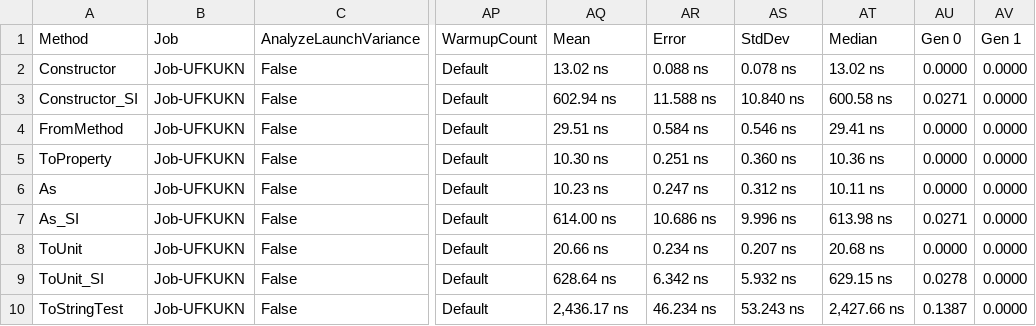
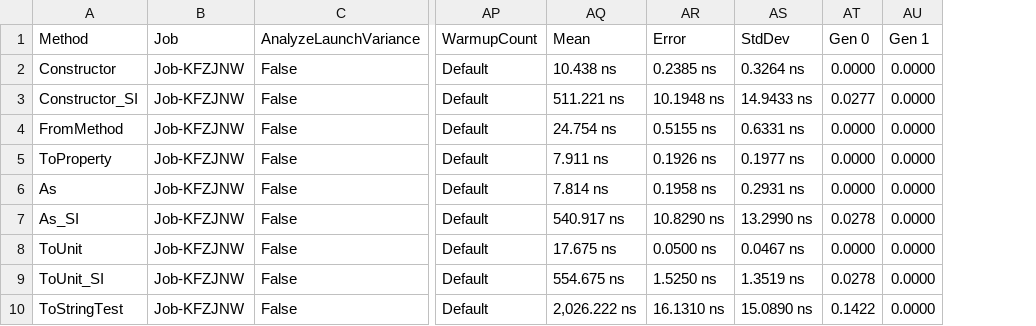
Before and after one commit to angularsen/UnitsNet, a CSV file: benchmarks/netcoreapp21/results/UnitsNet.Benchmark.UnitsNetBenchmarks-report.csv, drawn as a sheet; only a part is shown, gaps mark what is left out; removed rows and columns are numbered as before the commit, all else as after; the diff covers the shown part only; the diff names each change by its address in the sheet, - before the commit and + after, or states it on an @@ line.

Commit message:
Automatic benchmark generation for e263703d96fffce76cf5e665b2faece8684749a2

```diff
--- a/benchmarks/netcoreapp21/results/UnitsNet.Benchmark.UnitsNetBenchmarks-report.csv
+++ b/benchmarks/netcoreapp21/results/UnitsNet.Benchmark.UnitsNetBenchmarks-report.csv
-column AT (Median), rows 2-10: 13.02 ns | 600.58 ns | 29.41 ns | 10.36 ns | 10.11 ns | 613.98 ns | 20.68 ns | 629.15 ns | 2,427.66 ns
-B2:B10 (Job): Job-UFKUKN
+B2:B10 (Job): Job-KFZJNW
-AQ2 (Mean): 13.02 ns
+AQ2 (Mean): 10.438 ns
-AR2 (Error): 0.088 ns
+AR2 (Error): 0.2385 ns
-AS2 (StdDev): 0.078 ns
+AS2 (StdDev): 0.3264 ns
-AQ3 (Mean): 602.94 ns
+AQ3 (Mean): 511.221 ns
-AR3 (Error): 11.588 ns
+AR3 (Error): 10.1948 ns
-AS3 (StdDev): 10.840 ns
+AS3 (StdDev): 14.9433 ns
-AT3 (Gen 0): 0.0271
+AT3 (Gen 0): 0.0277
-AQ4 (Mean): 29.51 ns
+AQ4 (Mean): 24.754 ns
-AR4 (Error): 0.584 ns
+AR4 (Error): 0.5155 ns
-AS4 (StdDev): 0.546 ns
+AS4 (StdDev): 0.6331 ns
-AQ5 (Mean): 10.30 ns
+AQ5 (Mean): 7.911 ns
-AR5 (Error): 0.251 ns
+AR5 (Error): 0.1926 ns
-AS5 (StdDev): 0.360 ns
+AS5 (StdDev): 0.1977 ns
-AQ6 (Mean): 10.23 ns
+AQ6 (Mean): 7.814 ns
-AR6 (Error): 0.247 ns
+AR6 (Error): 0.1958 ns
-AS6 (StdDev): 0.312 ns
+AS6 (StdDev): 0.2931 ns
-AQ7 (Mean): 614.00 ns
+AQ7 (Mean): 540.917 ns
-AR7 (Error): 10.686 ns
+AR7 (Error): 10.8290 ns
-AS7 (StdDev): 9.996 ns
+AS7 (StdDev): 13.2990 ns
-AT7 (Gen 0): 0.0271
+AT7 (Gen 0): 0.0278
-AQ8 (Mean): 20.66 ns
+AQ8 (Mean): 17.675 ns
-AR8 (Error): 0.234 ns
+AR8 (Error): 0.0500 ns
-AS8 (StdDev): 0.207 ns
+AS8 (StdDev): 0.0467 ns
-AQ9 (Mean): 628.64 ns
+AQ9 (Mean): 554.675 ns
-AR9 (Error): 6.342 ns
+AR9 (Error): 1.5250 ns
-AS9 (StdDev): 5.932 ns
+AS9 (StdDev): 1.3519 ns
-AQ10 (Mean): 2,436.17 ns
+AQ10 (Mean): 2,026.222 ns
-AR10 (Error): 46.234 ns
+AR10 (Error): 16.1310 ns
-AS10 (StdDev): 53.243 ns
+AS10 (StdDev): 15.0890 ns
-AT10 (Gen 0): 0.1387
+AT10 (Gen 0): 0.1422
```
Also changed, not shown: 40 edited cells elsewhere in this file, 5 other files.
